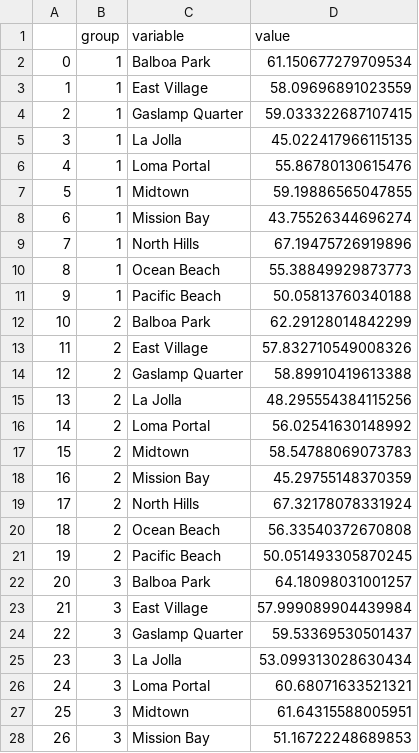
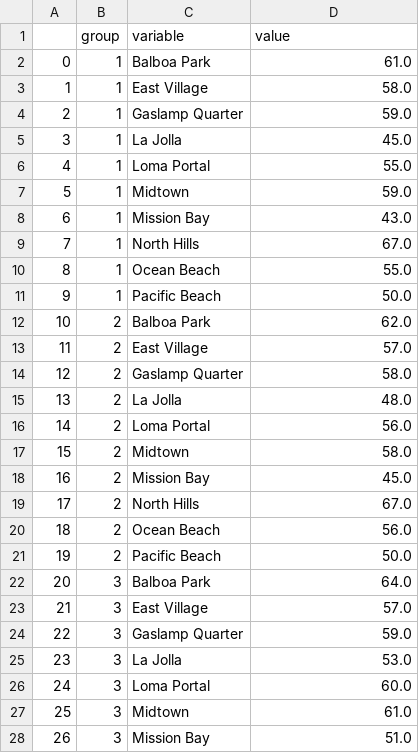
Before and after one commit to elliekwang/final_proj, a CSV file: heatmap.csv, drawn as a sheet; only a part is shown; the diff covers the shown part only.

```diff
--- a/heatmap.csv
+++ b/heatmap.csv
@@ -1,28 +1,28 @@
 ,group,variable,value
-0,1,Balboa Park,61.150677279709534
-1,1,East Village,58.09696891023559
-2,1,Gaslamp Quarter,59.033322687107415
-3,1,La Jolla,45.022417966115135
-4,1,Loma Portal,55.86780130615476
-5,1,Midtown,59.19886565047855
-6,1,Mission Bay,43.75526344696274
-7,1,North Hills,67.19475726919896
-8,1,Ocean Beach,55.38849929873773
-9,1,Pacific Beach,50.05813760340188
-10,2,Balboa Park,62.29128014842299
-11,2,East Village,57.832710549008326
-12,2,Gaslamp Quarter,58.89910419613388
-13,2,La Jolla,48.295554384115256
-14,2,Loma Portal,56.02541630148992
-15,2,Midtown,58.54788069073783
-16,2,Mission Bay,45.29755148370359
-17,2,North Hills,67.32178078331924
-18,2,Ocean Beach,56.33540372670808
-19,2,Pacific Beach,50.051493305870245
-20,3,Balboa Park,64.18098031001257
-21,3,East Village,57.999089904439984
-22,3,Gaslamp Quarter,59.53369530501437
-23,3,La Jolla,53.099313028630434
-24,3,Loma Portal,60.68071633521321
-25,3,Midtown,61.64315588005951
-26,3,Mission Bay,51.16722248689853
+0,1,Balboa Park,61.0
+1,1,East Village,58.0
+2,1,Gaslamp Quarter,59.0
+3,1,La Jolla,45.0
+4,1,Loma Portal,55.0
+5,1,Midtown,59.0
+6,1,Mission Bay,43.0
+7,1,North Hills,67.0
+8,1,Ocean Beach,55.0
+9,1,Pacific Beach,50.0
+10,2,Balboa Park,62.0
+11,2,East Village,57.0
+12,2,Gaslamp Quarter,58.0
+13,2,La Jolla,48.0
+14,2,Loma Portal,56.0
+15,2,Midtown,58.0
+16,2,Mission Bay,45.0
+17,2,North Hills,67.0
+18,2,Ocean Beach,56.0
+19,2,Pacific Beach,50.0
+20,3,Balboa Park,64.0
+21,3,East Village,57.0
+22,3,Gaslamp Quarter,59.0
+23,3,La Jolla,53.0
+24,3,Loma Portal,60.0
+25,3,Midtown,61.0
+26,3,Mission Bay,51.0
```
Also changed, not shown: 93 edited cells elsewhere in this file, 2 other files.
